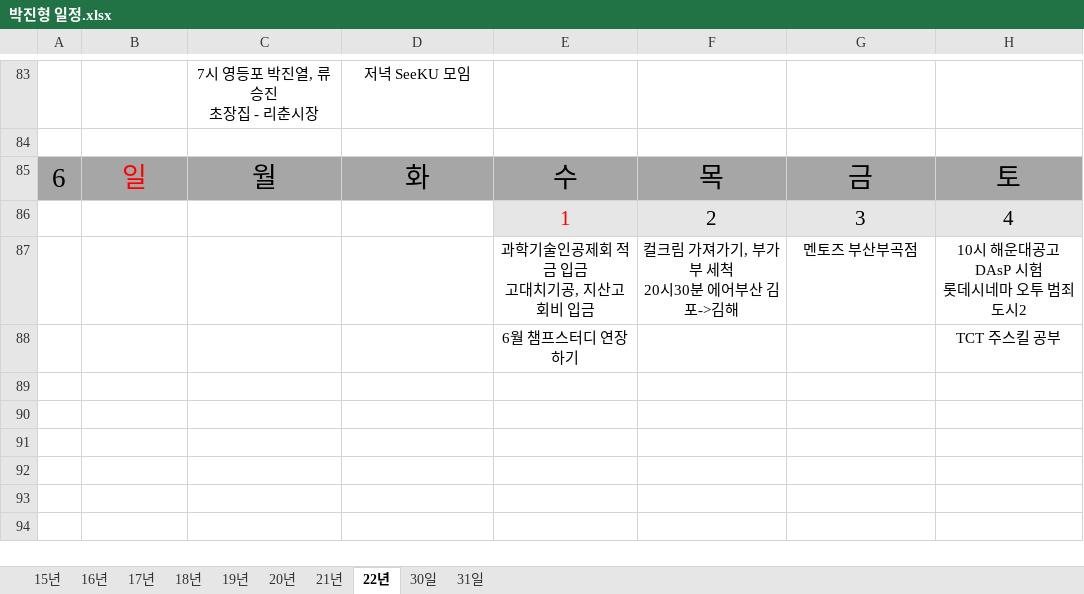
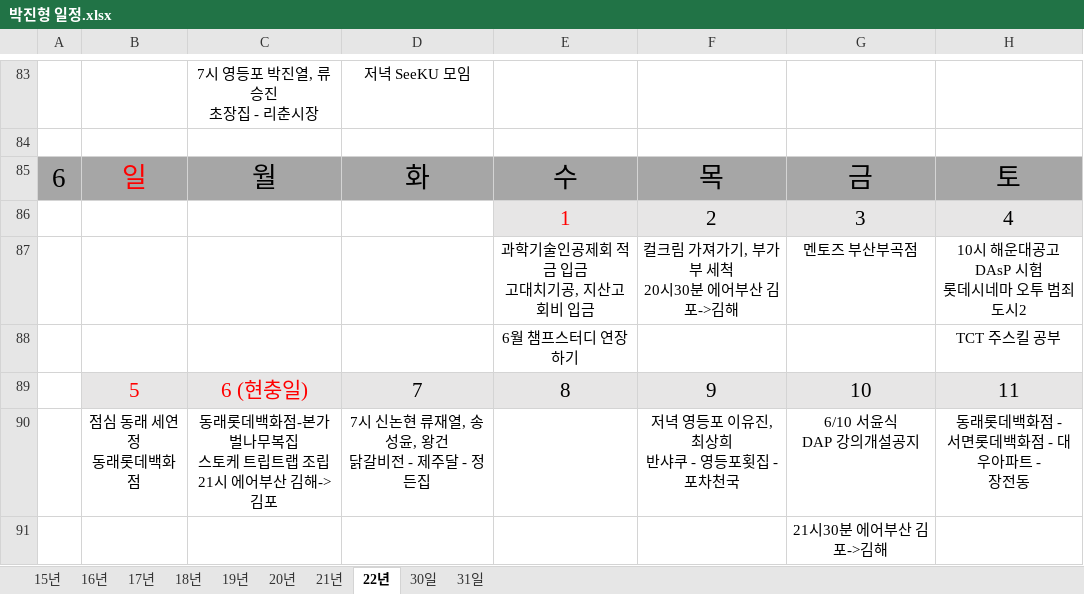
Before and after one commit to jhpark9003/remote-dailyStudy, an Excel workbook: 박진형 일정.xlsx, sheet 22년, drawn as a sheet; only a part is shown, gaps mark what is left out; values as stored, in another font and other column widths than the file's, no borders; ↵ is a line break in a cell; the diff names each change by its address in the sheet, - before the commit and + after, or states it on an @@ line.

```diff
--- a/박진형 일정.xlsx (sheet 22년)
+++ b/박진형 일정.xlsx (sheet 22년)
+row 89:  | 5 | 6 (현충일) | 7 | 8 | 9 | 10 | 11
+row 90:  | 점심 동래 세연정 ↵ 동래롯데백화점 | 동래롯데백화점-본가벌나무복집 ↵ 스토케 트립트랩 조립 ↵ 21시 에어부산 김해->김포 | 7시 신논현 류재열, 송성윤, 왕건 ↵ 닭갈비전 - 제주달 - 정든집 |  | 저녁 영등포 이유진, 최상희 ↵ 반샤쿠 - 영등포횟집 - 포차천국 | 6/10 서윤식 ↵ DAP 강의개설공지 | 동래롯데백화점 - ↵ 서면롯데백화점 - 대우아파트 - ↵ 장전동
+row 91:  |  |  |  |  |  | 21시30분 에어부산 김포->김해
```
Also changed, not shown: 박진형.xlsx, 8 other files.
